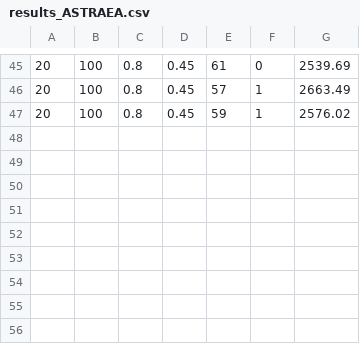
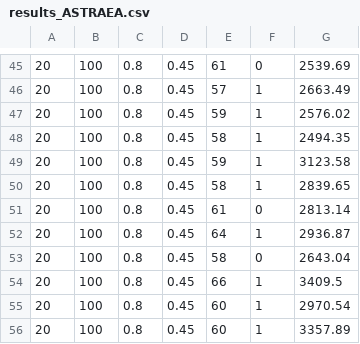
Before and after one commit to deib-polimi/deepthought, a CSV file: ASTRAEA_scripts/results_ASTRAEA.csv, drawn as a sheet; only a part is shown, gaps mark what is left out; the diff names each change by its address in the sheet, - before the commit and + after, or states it on an @@ line.

```diff
--- a/ASTRAEA_scripts/results_ASTRAEA.csv
+++ b/ASTRAEA_scripts/results_ASTRAEA.csv
+row 48: 20 | 100 | 0.8 | 0.45 | 58 | 1 | 2494.35
+row 49: 20 | 100 | 0.8 | 0.45 | 59 | 1 | 3123.58
+row 50: 20 | 100 | 0.8 | 0.45 | 58 | 1 | 2839.65
+row 51: 20 | 100 | 0.8 | 0.45 | 61 | 0 | 2813.14
+row 52: 20 | 100 | 0.8 | 0.45 | 64 | 1 | 2936.87
+row 53: 20 | 100 | 0.8 | 0.45 | 58 | 0 | 2643.04
+row 54: 20 | 100 | 0.8 | 0.45 | 66 | 1 | 3409.5
+row 55: 20 | 100 | 0.8 | 0.45 | 60 | 1 | 2970.54
+row 56: 20 | 100 | 0.8 | 0.45 | 60 | 1 | 3357.89
```
Also changed, not shown: 1 other file.
